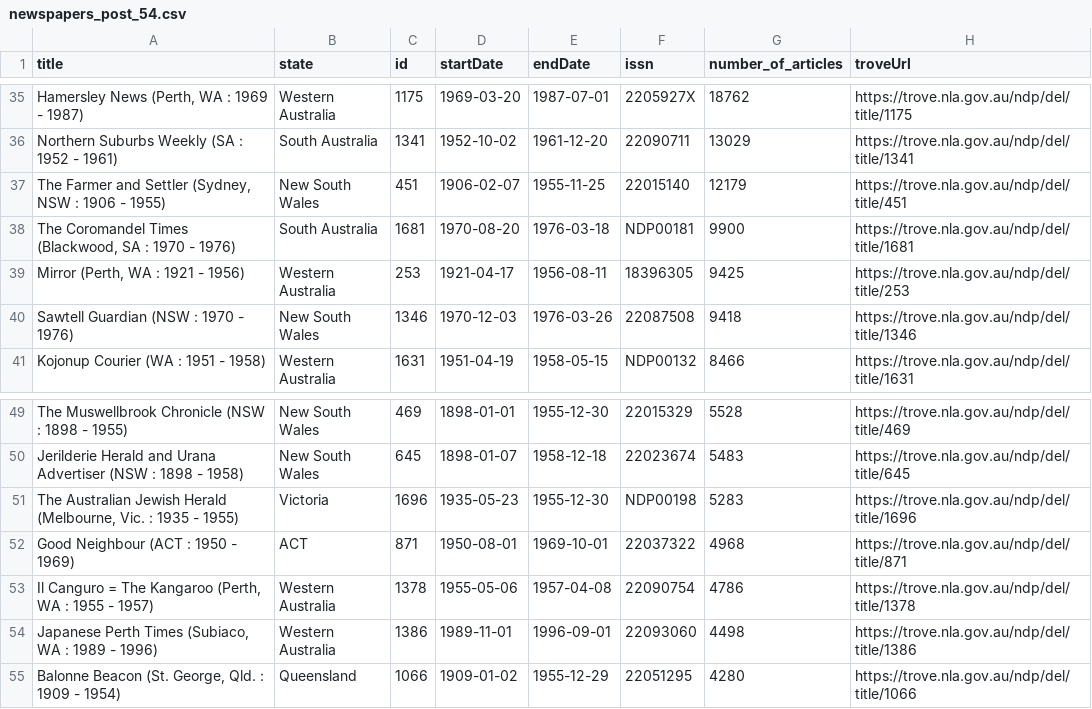
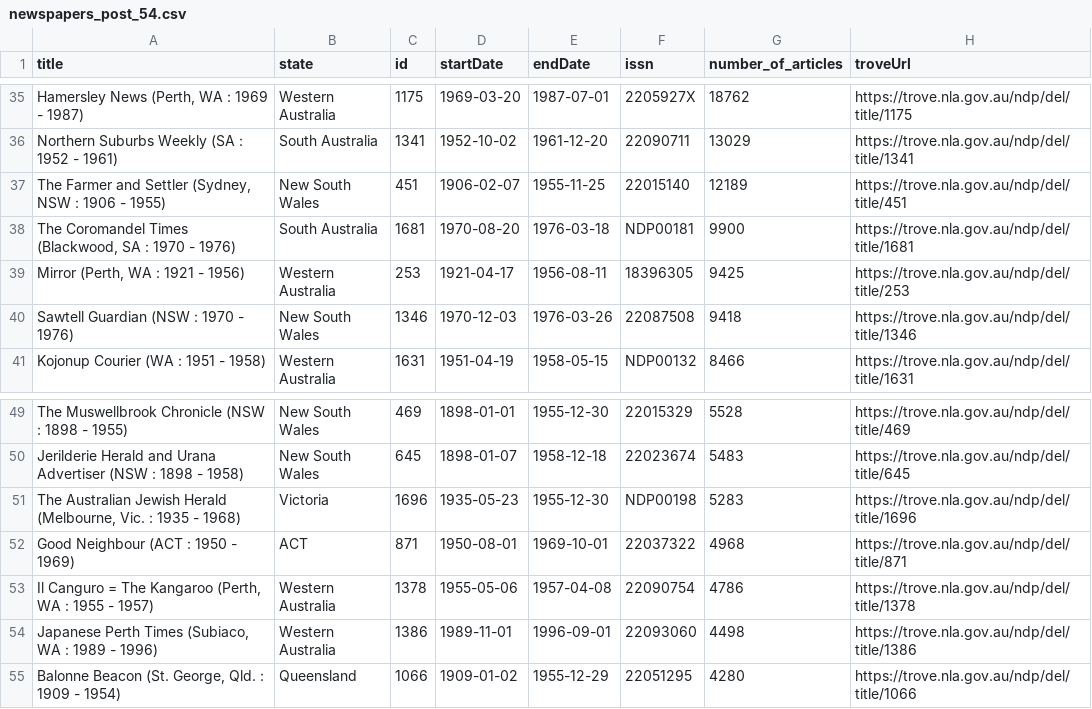
Before and after one commit to GLAM-Workbench/trove-newspapers-data-post-54, a CSV file: newspapers_post_54.csv, drawn as a sheet; only a part is shown, gaps mark what is left out; the diff covers the shown part only; the diff names each change by its address in the sheet, - before the commit and + after, or states it on an @@ line.

```diff
--- a/newspapers_post_54.csv
+++ b/newspapers_post_54.csv
-G37 (number_of_articles): 12179
+G37 (number_of_articles): 12189
-A51 (title): …1935 - 1955)
+A51 (title): …1935 - 1968)
```
Also changed, not shown: 2 added rows, 2 removed rows and 3 edited cells elsewhere in this file, 2 other files.
